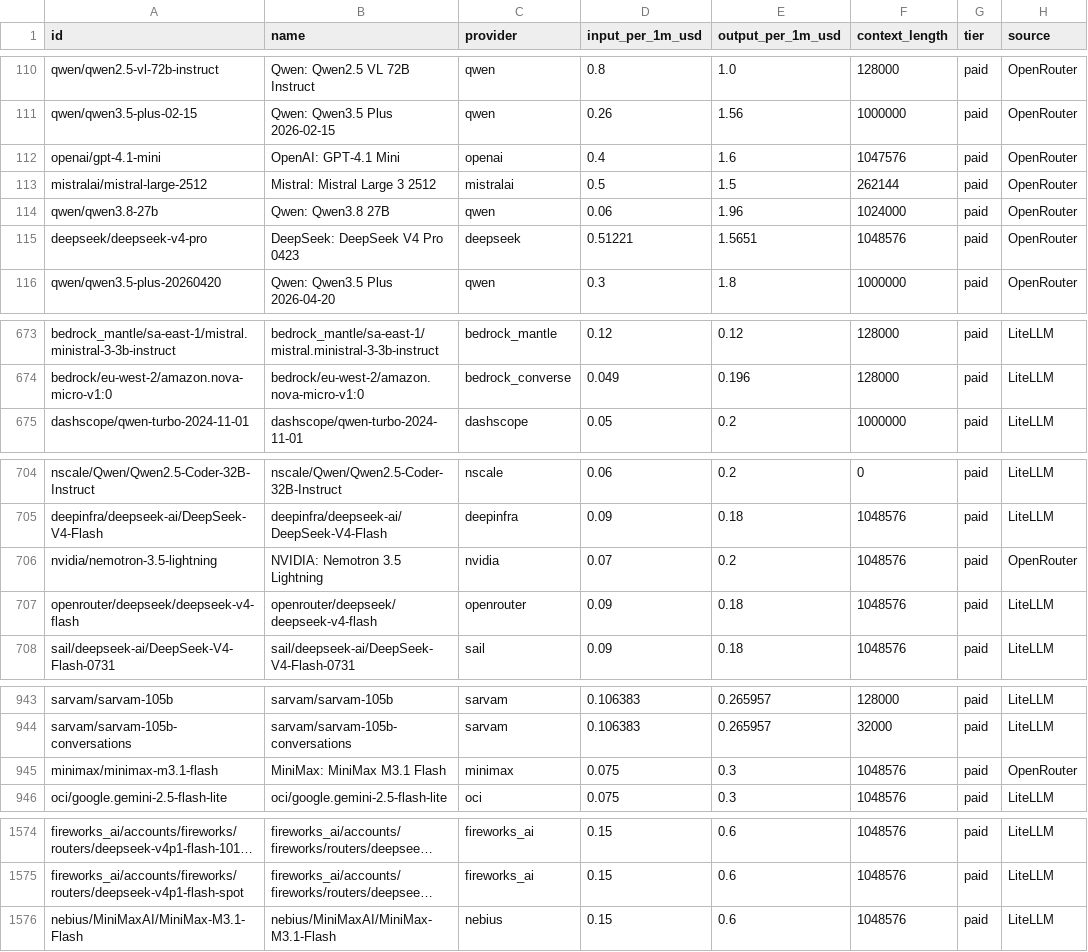
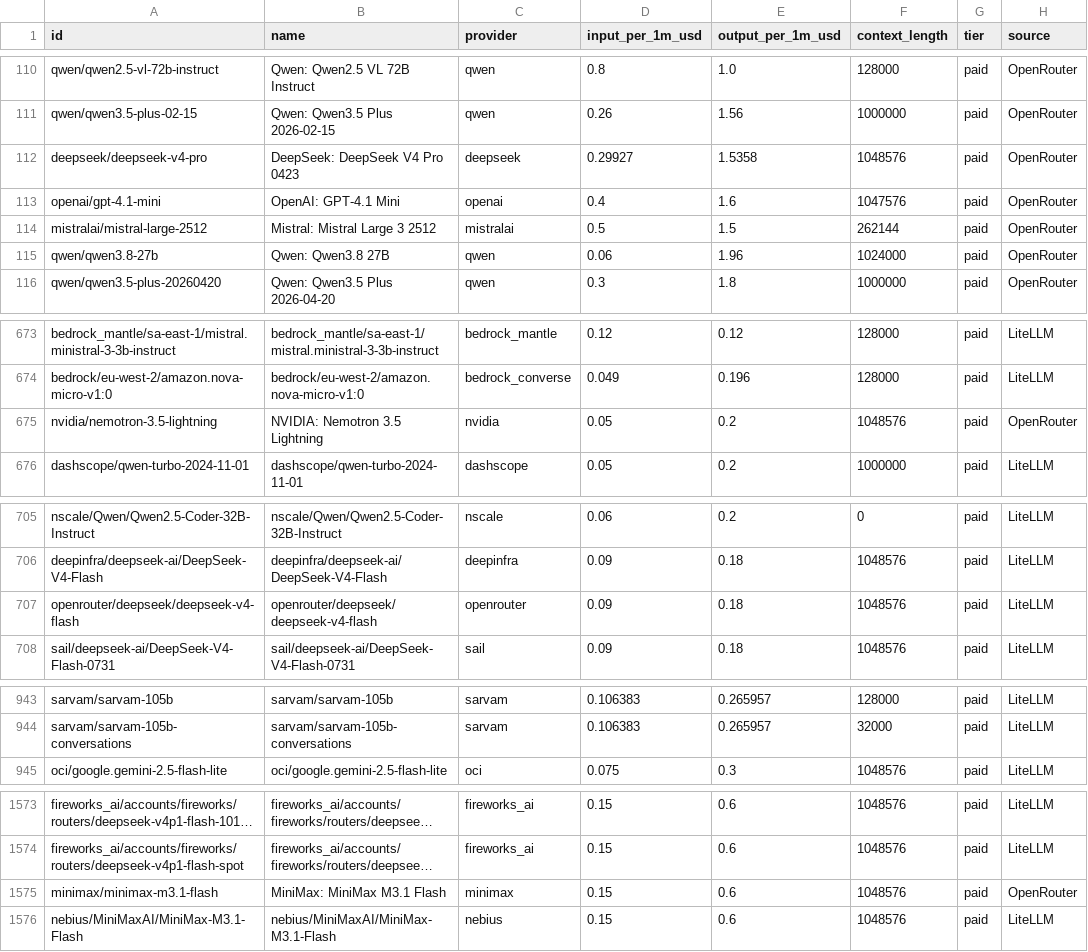
Before and after one commit to OneForAllHub/llm-pricing-tracker, a CSV file: data/llm_pricing.csv, drawn as a sheet; only a part is shown, gaps mark what is left out; long unchanged cells end in …; removed rows and columns are numbered as before the commit, all else as after; the diff covers the shown part only; the diff names each change by its address in the sheet, - before the commit and + after, or states it on an @@ line.

```diff
--- a/data/llm_pricing.csv
+++ b/data/llm_pricing.csv
+row 112: deepseek/deepseek-v4-pro | DeepSeek: DeepSeek V4 Pro 0423 | deepseek | 0.29927 | 1.5358 | 1048576 | paid | OpenRouter
-row 115: deepseek/deepseek-v4-pro | DeepSeek: DeepSeek V4 Pro 0423 | deepseek | 0.51221 | 1.5651 | 1048576 | paid | OpenRouter
+row 675: nvidia/nemotron-3.5-lightning | NVIDIA: Nemotron 3.5 Lightning | nvidia | 0.05 | 0.2 | 1048576 | paid | OpenRouter
-row 706: nvidia/nemotron-3.5-lightning | NVIDIA: Nemotron 3.5 Lightning | nvidia | 0.07 | 0.2 | 1048576 | paid | OpenRouter
-row 945: minimax/minimax-m3.1-flash | MiniMax: MiniMax M3.1 Flash | minimax | 0.075 | 0.3 | 1048576 | paid | OpenRouter
+row 1575: minimax/minimax-m3.1-flash | MiniMax: MiniMax M3.1 Flash | minimax | 0.15 | 0.6 | 1048576 | paid | OpenRouter
```
Also changed, not shown: 1 added row and 1 removed row elsewhere in this file, 10 other files.
